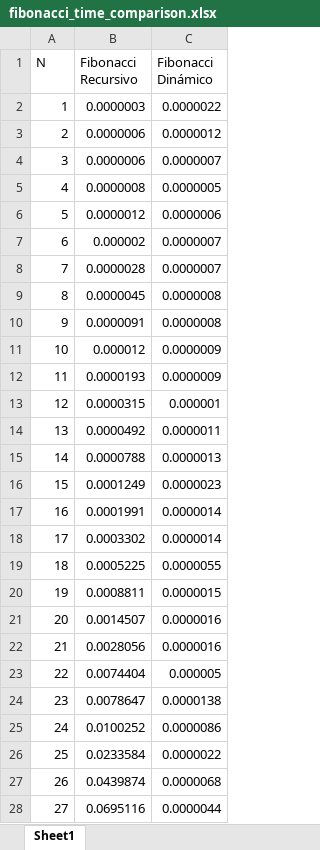
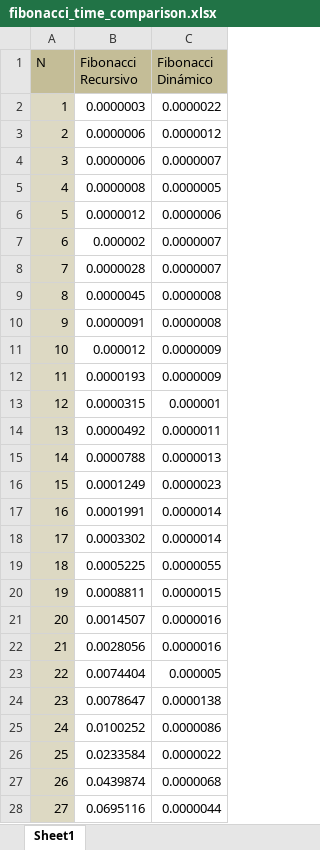
Before and after one commit to CesarMarro/Algoritmos, an Excel workbook: Ejercicio5 (Fibonacci)/fibonacci_time_comparison.xlsx, sheet Sheet1, drawn as a sheet; only a part is shown; values as stored, in another font and other column widths than the file's, no borders; charts and pictures not drawn; the diff covers the shown part only; the diff names each change by its address in the sheet, - before the commit and + after, or states it on an @@ line.

```diff
--- a/Ejercicio5 (Fibonacci)/fibonacci_time_comparison.xlsx (sheet Sheet1)
+++ b/Ejercicio5 (Fibonacci)/fibonacci_time_comparison.xlsx (sheet Sheet1)
-A1:C1 fill: none
+A1:C1 fill: #C4BD97
-A2:A28 fill: none
+A2:A28 fill: #DDD9C3
```
Also changed, not shown: cell formats elsewhere in this sheet, charts or pictures, 2 other files.
